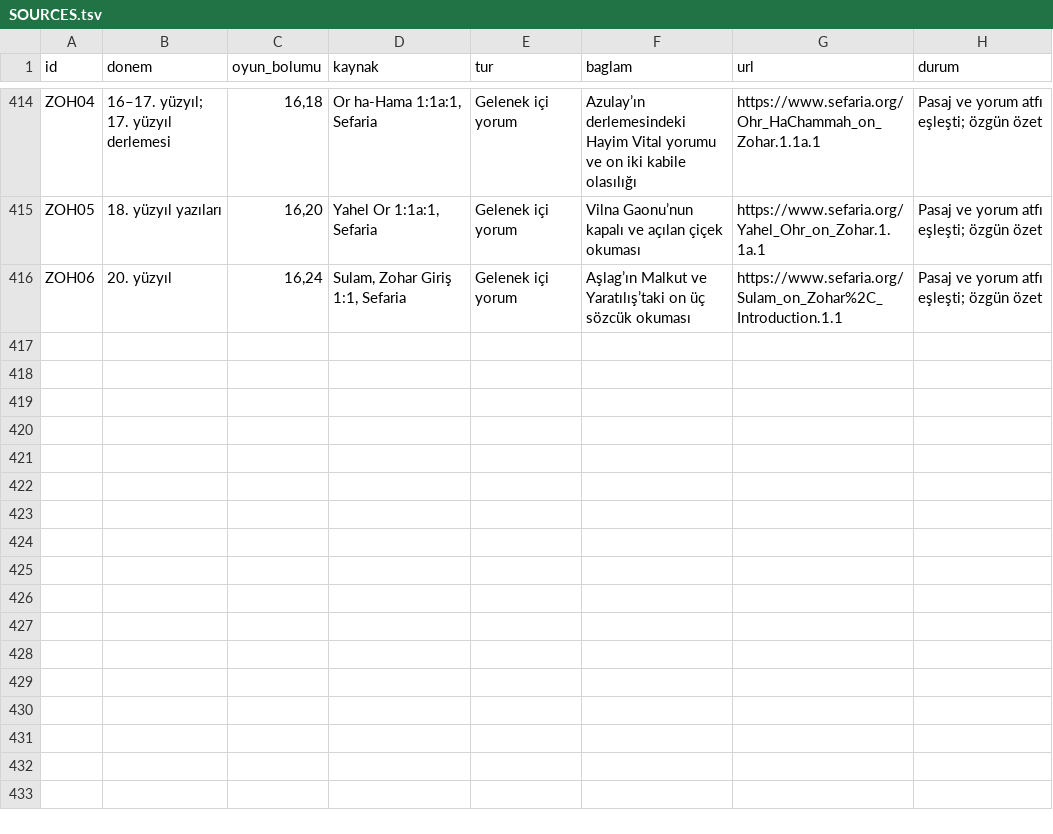
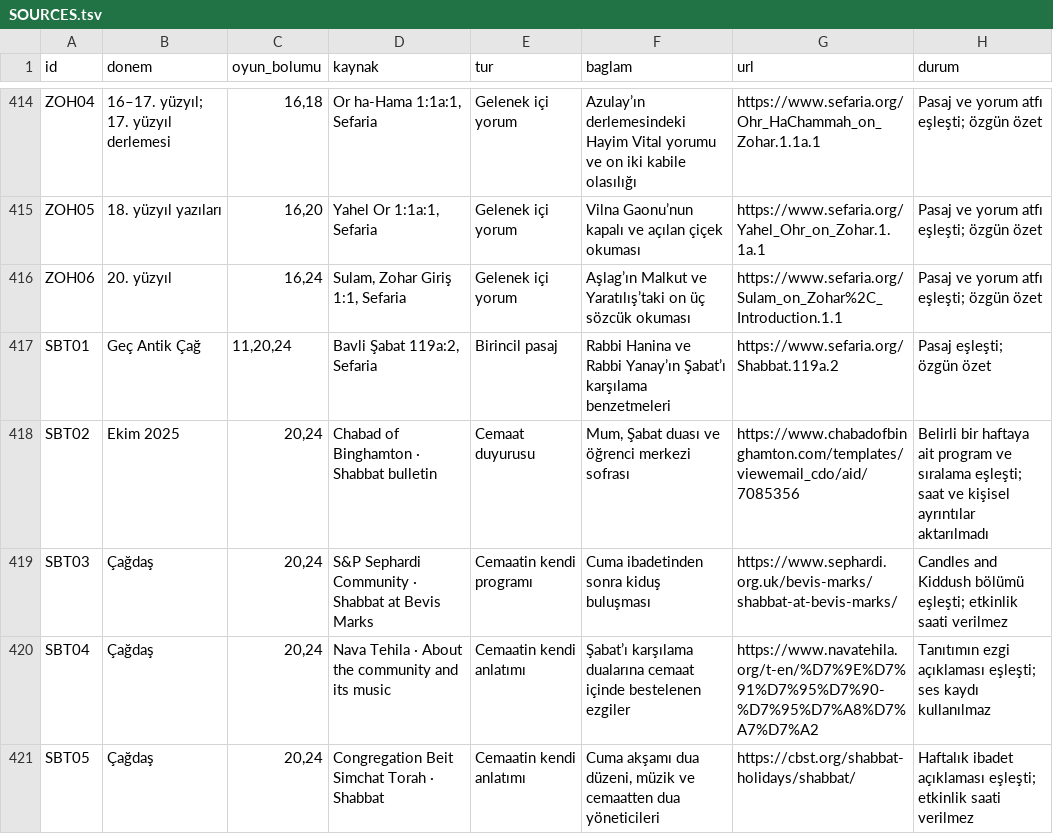
Before and after one commit to kaansavukduran/wall, a TSV file: docs/SOURCES.tsv, drawn as a sheet; only a part is shown, gaps mark what is left out; the diff names each change by its address in the sheet, - before the commit and + after, or states it on an @@ line.

Commit message:
Compare four documented Friday evening Shabbat services

```diff
--- a/docs/SOURCES.tsv
+++ b/docs/SOURCES.tsv
+row 417: SBT01 | Geç Antik Çağ | 11,20,24 | Bavli Şabat 119a:2, Sefaria | Birincil pasaj | Rabbi Hanina ve Rabbi Yanay’ın Şabat’ı karşılama benzetmeleri | https://www.sefaria.org/Shabbat.119a.2 | Pasaj eşleşti; özgün özet
+row 418: SBT02 | Ekim 2025 | 20,24 | Chabad of Binghamton · Shabbat bulletin | Cemaat duyurusu | Mum, Şabat duası ve öğrenci merkezi sofrası | https://www.chabadofbinghamton.com/templates/viewemail_cdo/aid/7085356 | Belirli bir haftaya ait program ve sıralama eşleşti; saat ve kişisel ayrıntılar aktarılmadı
+row 419: SBT03 | Çağdaş | 20,24 | S&P Sephardi Community · Shabbat at Bevis Marks | Cemaatin kendi programı | Cuma ibadetinden sonra kiduş buluşması | https://www.sephardi.org.uk/bevis-marks/shabbat-at-bevis-marks/ | Candles and Kiddush bölümü eşleşti; etkinlik saati verilmez
+row 420: SBT04 | Çağdaş | 20,24 | Nava Tehila · About the community and its music | Cemaatin kendi anlatımı | Şabat’ı karşılama dualarına cemaat içinde bestelenen ezgiler | https://www.navatehila.org/t-en/%D7%9E%D7%91%D7%95%D7%90-%D7%95%D7%A8%D7%A7%D7%A2 | Tanıtımın ezgi açıklaması eşleşti; ses kaydı kullanılmaz
+row 421: SBT05 | Çağdaş | 20,24 | Congregation Beit Simchat Torah · Shabbat | Cemaatin kendi anlatımı | Cuma akşamı dua düzeni, müzik ve cemaatten dua yöneticileri | https://cbst.org/shabbat-holidays/shabbat/ | Haftalık ibadet açıklaması eşleşti; etkinlik saati verilmez
```
Also changed, not shown: 9 other files.
